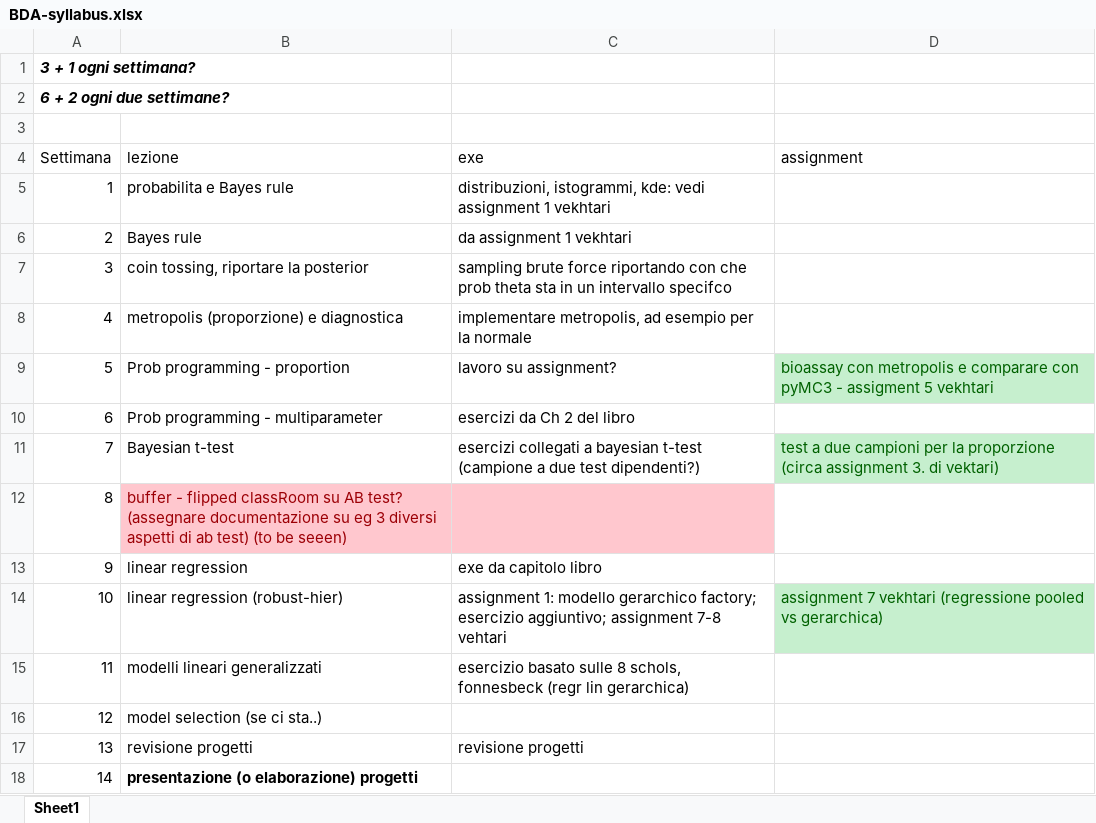
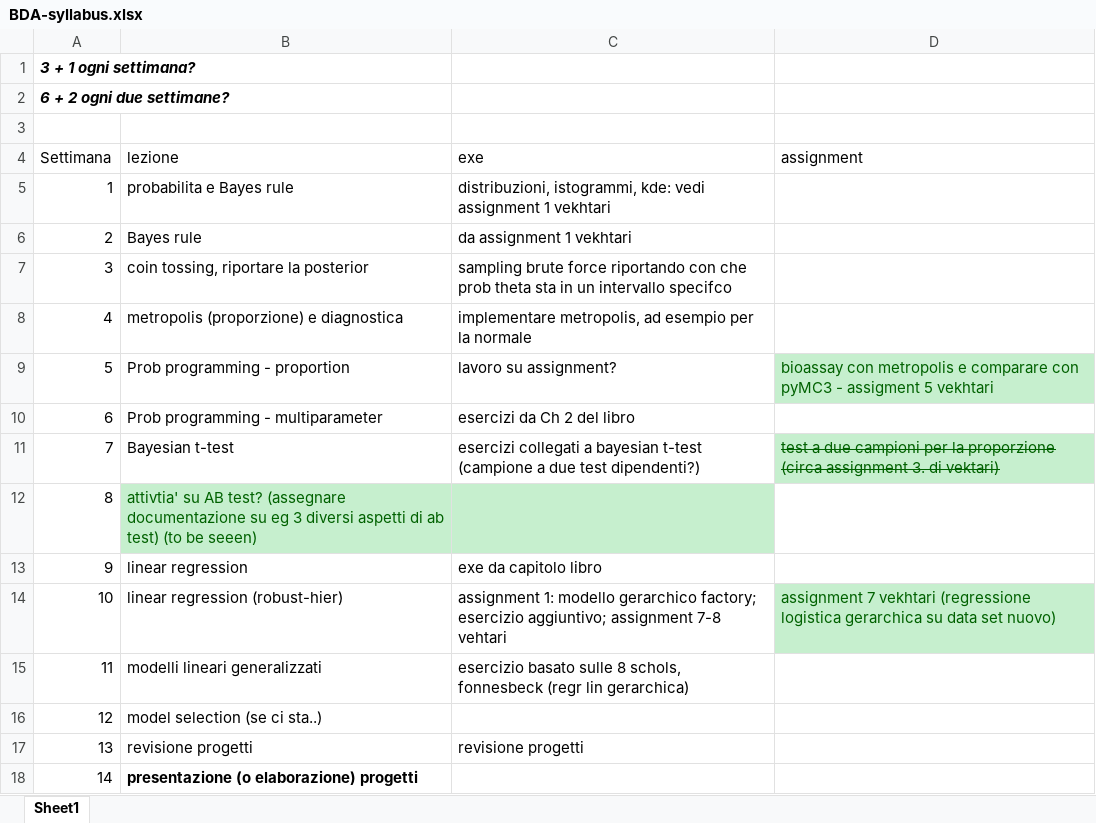
Before and after one commit to gcorani/bda, an Excel workbook: syllabus/BDA-syllabus.xlsx, sheet Sheet1, drawn as a sheet; only a part is shown; values as stored, in another font and other column widths than the file's, no borders; the diff names each change by its address in the sheet, - before the commit and + after, or states it on an @@ line.

```diff
--- a/syllabus/BDA-syllabus.xlsx (sheet Sheet1)
+++ b/syllabus/BDA-syllabus.xlsx (sheet Sheet1)
-D11 strikethrough: off
+D11 strikethrough: on
-B12 (lezione): buffer - flipped classRoom su AB…
+B12 (lezione): attivtia' su AB…
-B12:C12 fill: #FFC7CE
+B12:C12 fill: #C6EFCE
-B12 text colour: #9C0006
+B12 text colour: #006100
-D14 (assignment): …vekhtari (regressione pooled vs gerarchica)
+D14 (assignment): …vekhtari (regressione logistica gerarchica su data set nuovo)
```
Also changed, not shown: 9 other files.
